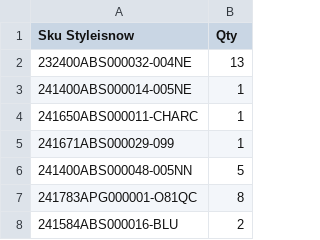
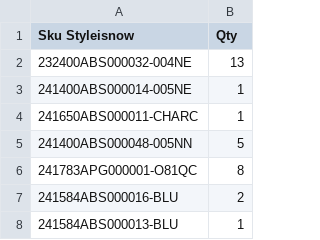
Before and after one commit to dissagaliyeva/shopify_ikonic_update, a CSV file: updated_bags.csv, drawn as a sheet; only a part is shown; the shorter side is filled out with more unchanged rows; the diff names each change by its address in the sheet, - before the commit and + after, or states it on an @@ line.

```diff
--- a/updated_bags.csv
+++ b/updated_bags.csv
-row 5: 241671ABS000029-099 | 1
```
Also changed, not shown: updated_other.csv.
